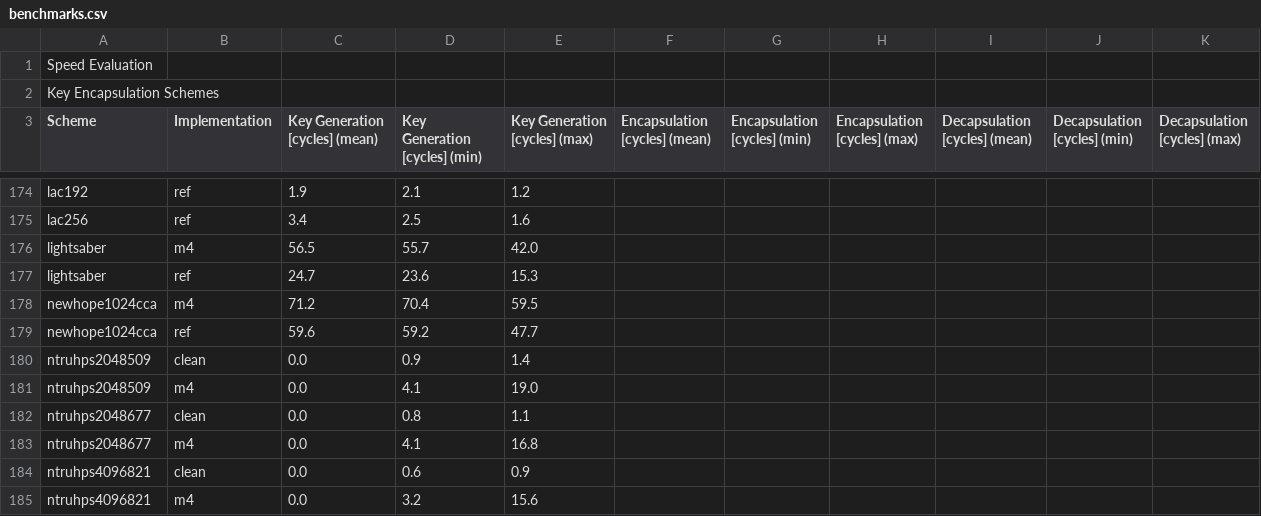
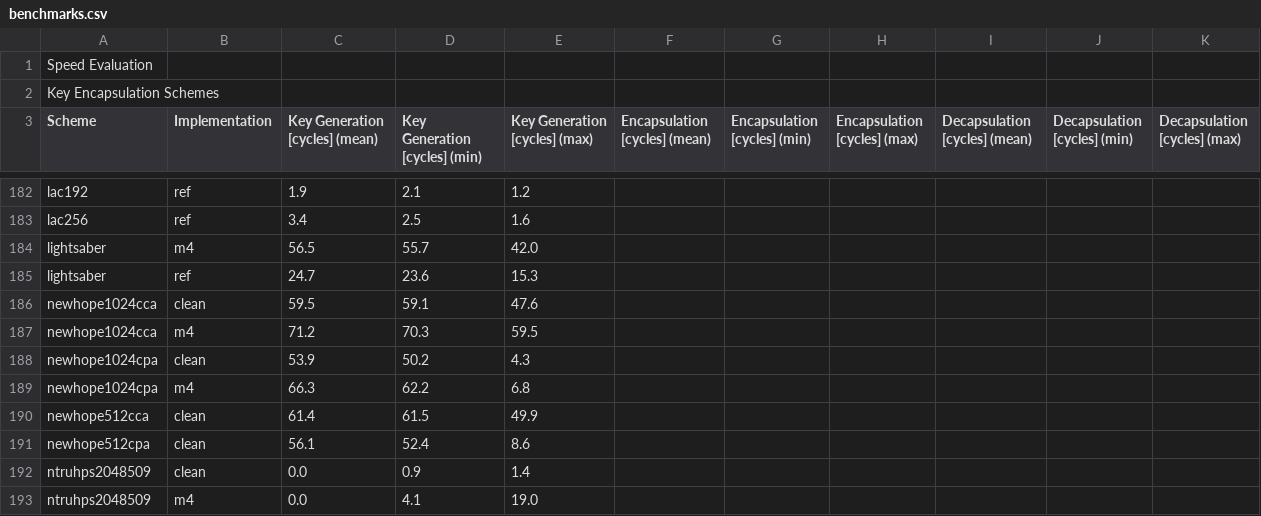
Before and after one commit to mupq/pqm4, a CSV file: benchmarks.csv, drawn as a sheet; only a part is shown, gaps mark what is left out; the shorter side is filled out with more unchanged rows; the diff covers the shown part only.

Commit message:
Add NewHope Round2 (clean+m4) (#87)
* fix skip list in interface.py

* benchmark clean implementations of all new hopes

* add m4 implementations of round2 newhope

* update newhope in readme

* benchmarks for newhope m4

```diff
--- a/benchmarks.csv
+++ b/benchmarks.csv
@@ -177,4 +185,8 @@ lightsaber,m4,56.5,55.7,42.0,,,,,,
 lightsaber,ref,24.7,23.6,15.3,,,,,,
-newhope1024cca,m4,71.2,70.4,59.5,,,,,,
-newhope1024cca,ref,59.6,59.2,47.7,,,,,,
+newhope1024cca,clean,59.5,59.1,47.6,,,,,,
+newhope1024cca,m4,71.2,70.3,59.5,,,,,,
+newhope1024cpa,clean,53.9,50.2,4.3,,,,,,
+newhope1024cpa,m4,66.3,62.2,6.8,,,,,,
+newhope512cca,clean,61.4,61.5,49.9,,,,,,
+newhope512cpa,clean,56.1,52.4,8.6,,,,,,
 ntruhps2048509,clean,0.0,0.9,1.4,,,,,,
```
Also changed, not shown: 16 added rows, 4 removed rows and 6 edited cells elsewhere in this file, 17 other files.
